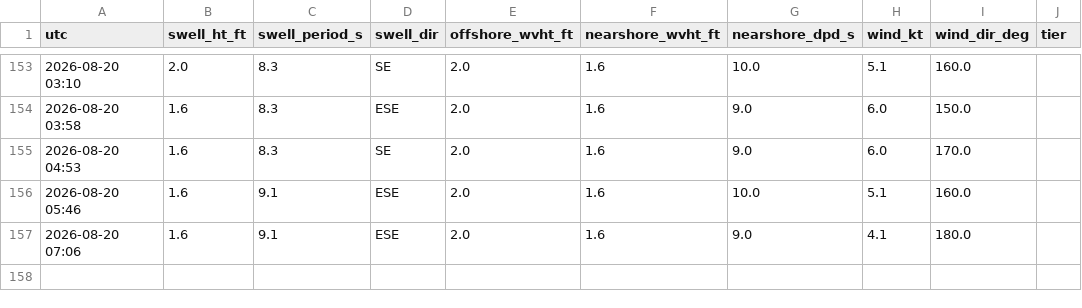
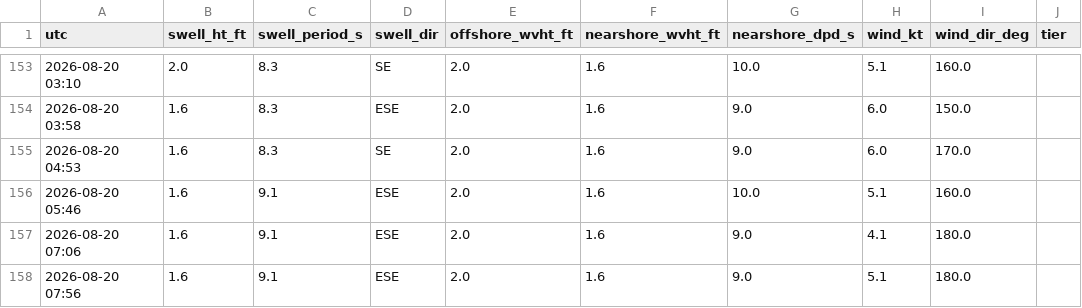
Before and after one commit to llboyd7/swell-alert, a CSV file: observations.csv, drawn as a sheet; only a part is shown, gaps mark what is left out.

```diff
--- a/observations.csv
+++ b/observations.csv
@@ -157 +157,2 @@ utc,swell_ht_ft,swell_period_s,swell_dir,offshore_wvht_ft,nearshore_wvht_ft,near
 2026-08-20 07:06,1.6,9.1,ESE,2.0,1.6,9.0,4.1,180.0,
+2026-08-20 07:56,1.6,9.1,ESE,2.0,1.6,9.0,5.1,180.0,
```
